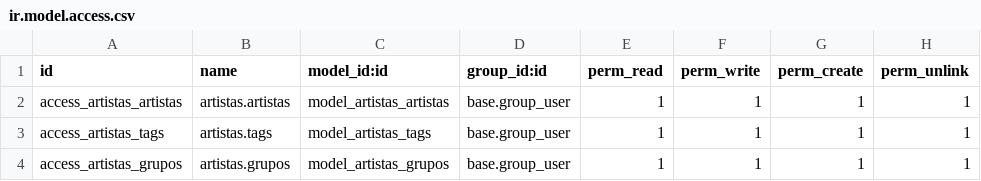
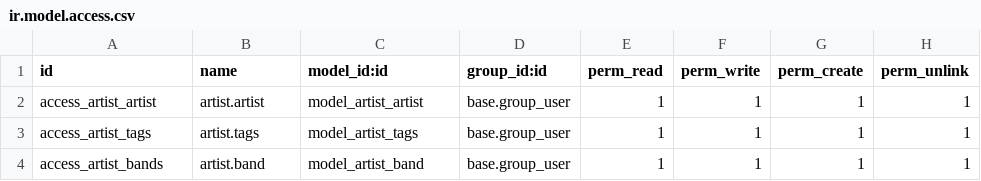
Before and after one commit to gorifranco/alternatilla, a CSV file: modules/artistas/security/ir.model.access.csv, drawn as a sheet.

```diff
--- a/modules/artistas/security/ir.model.access.csv
+++ b/modules/artistas/security/ir.model.access.csv
@@ -1,4 +1,4 @@
 id,name,model_id:id,group_id:id,perm_read,perm_write,perm_create,perm_unlink
-access_artistas_artistas,artistas.artistas,model_artistas_artistas,base.group_user,1,1,1,1
-access_artistas_tags,artistas.tags,model_artistas_tags,base.group_user,1,1,1,1
-access_artistas_grupos,artistas.grupos,model_artistas_grupos,base.group_user,1,1,1,1
+access_artist_artist,artist.artist,model_artist_artist,base.group_user,1,1,1,1
+access_artist_tags,artist.tags,model_artist_tags,base.group_user,1,1,1,1
+access_artist_bands,artist.band,model_artist_band,base.group_user,1,1,1,1
```
Also changed, not shown: 20 other files.
